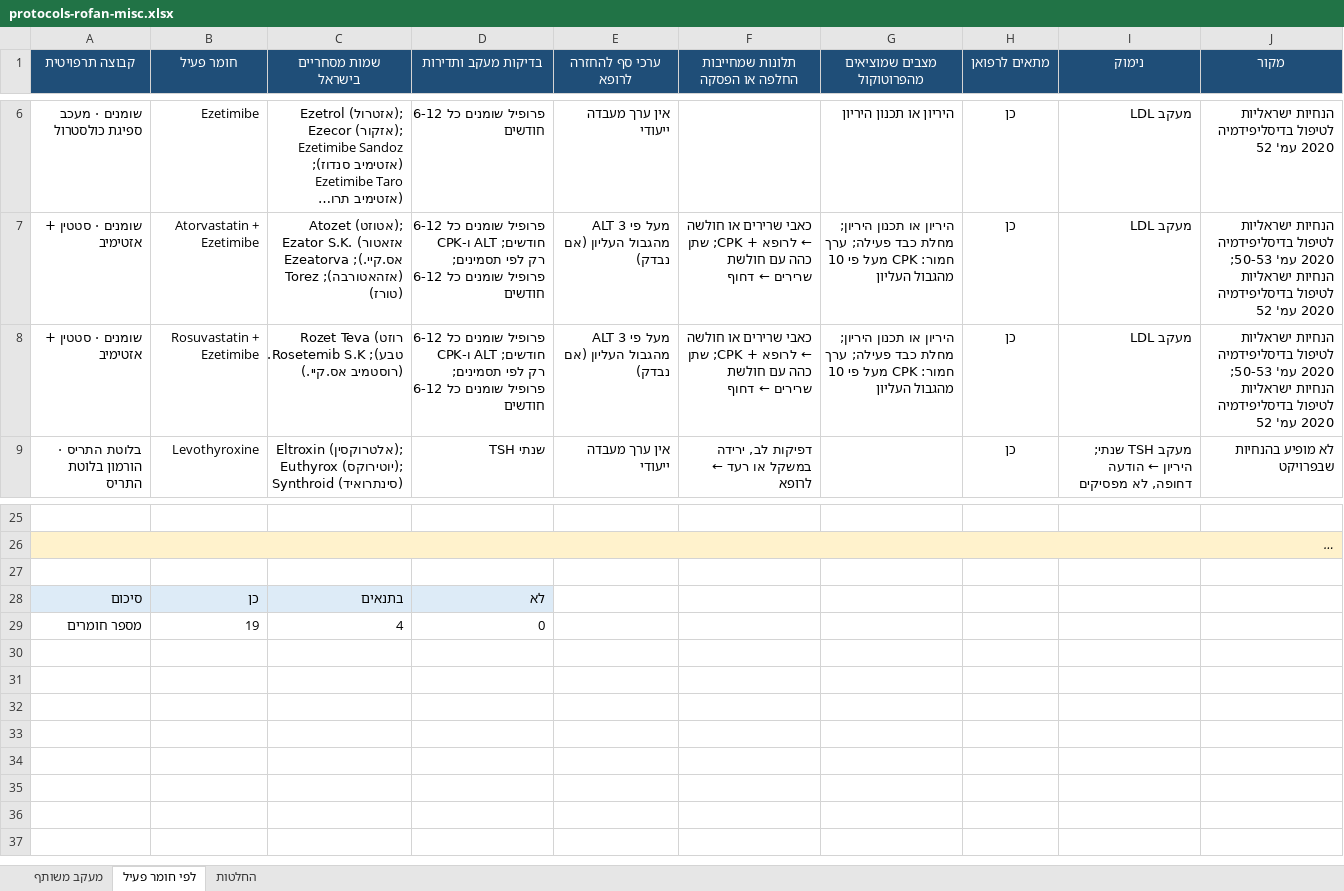
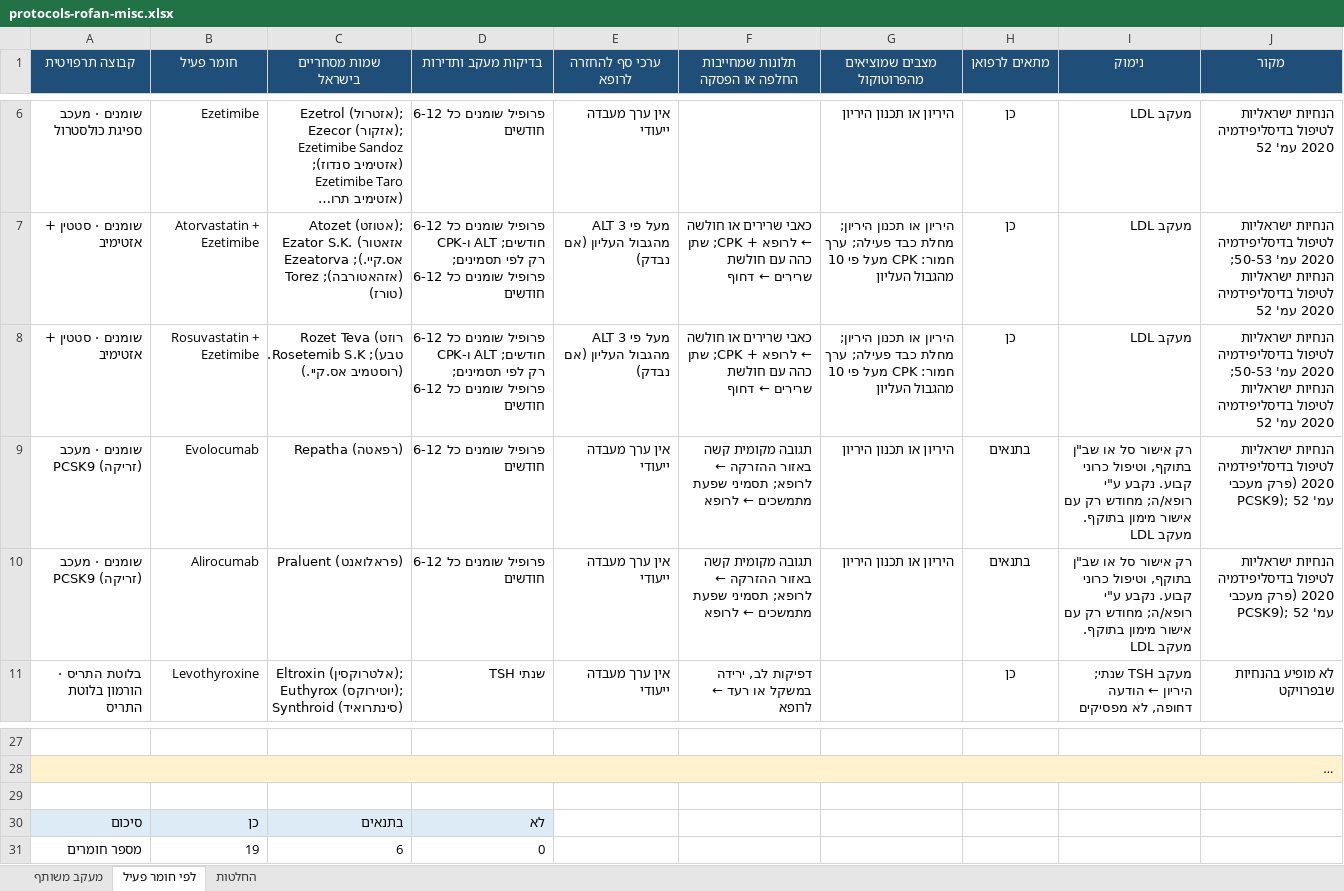
Before and after one commit to asseoy/medical_aids, an Excel workbook: protocols-rofan-misc.xlsx, sheet לפי חומר פעיל, drawn as a sheet; only a part is shown, gaps mark what is left out; long unchanged cells end in …; values as stored, in another font and other column widths than the file's, no borders; charts and pictures and conditional formats not drawn; addresses are those after the commit; the diff names each change by its address in the sheet, - before the commit and + after, or states it on an @@ line.

```diff
--- a/protocols-rofan-misc.xlsx (sheet לפי חומר פעיל)
+++ b/protocols-rofan-misc.xlsx (sheet לפי חומר פעיל)
+row 9: שומנים · מעכב PCSK9 (זריקה) | Evolocumab | Repatha (רפאטה) | פרופיל שומנים כל 6-12 חודשים | אין ערך מעבדה ייעודי | תגובה מקומית קשה באזור ההזרקה ← לרופא; תסמיני שפעת מתמשכים ← לרופא | היריון או תכנון היריון | בתנאים | רק אישור סל או שב"ן בתוקף, וטיפול כרוני קבוע. נקבע ע"י רופא/ה; מחודש רק עם אישור מימון בתוקף. מעקב LDL | הנחיות ישראליות לטיפול בדיסליפידמיה 2020 (פרק מעכבי PCSK9); עמ' 52
+row 10: שומנים · מעכב PCSK9 (זריקה) | Alirocumab | Praluent (פראלואנט) | פרופיל שומנים כל 6-12 חודשים | אין ערך מעבדה ייעודי | תגובה מקומית קשה באזור ההזרקה ← לרופא; תסמיני שפעת מתמשכים ← לרופא | היריון או תכנון היריון | בתנאים | רק אישור סל או שב"ן בתוקף, וטיפול כרוני קבוע. נקבע ע"י רופא/ה; מחודש רק עם אישור מימון בתוקף. מעקב LDL | הנחיות ישראליות לטיפול בדיסליפידמיה 2020 (פרק מעכבי PCSK9); עמ' 52
-C31 (שמות מסחריים בישראל): 4
+C31 (שמות מסחריים בישראל): 6
```
Also changed, not shown: sheet החלטות, formulas that keep their value, protocols-rofan-dm.xlsx, protocols-rofan.xlsx, 1 other file.
